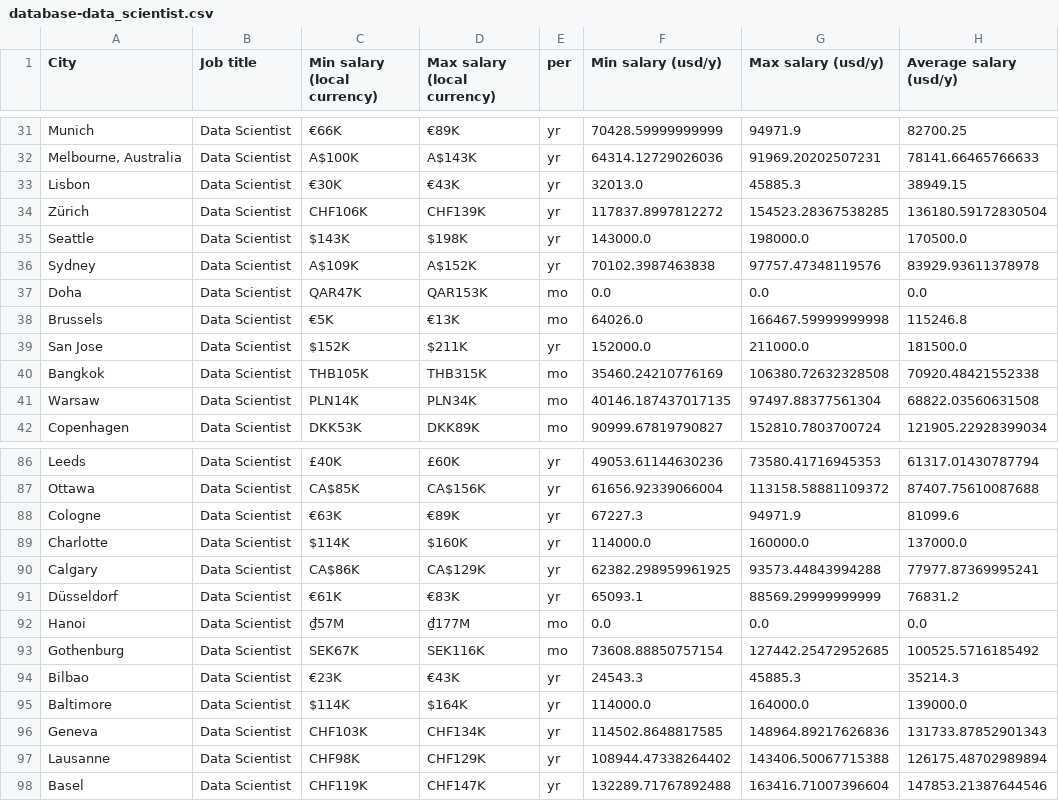
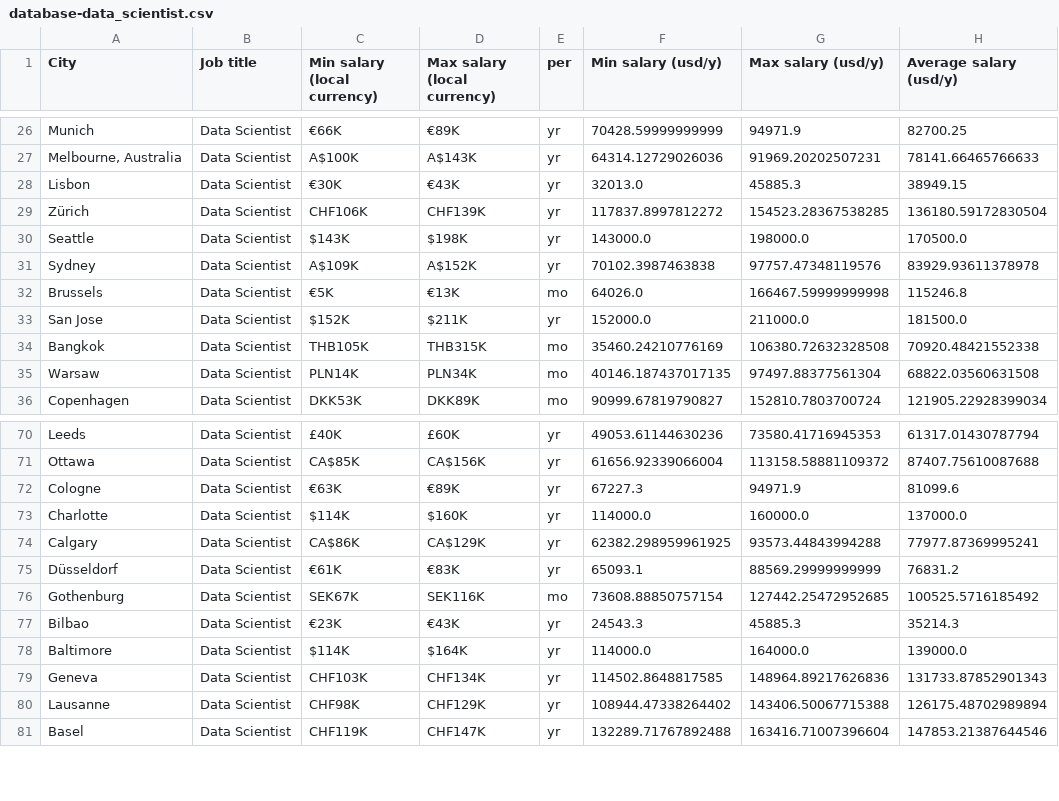
Before and after one commit to chagab/glassdoor_scraper, a CSV file: database/database-data_scientist.csv, drawn as a sheet; only a part is shown, gaps mark what is left out; the diff covers the shown part only; the diff names each change by its address in the sheet, - before the commit and + after, or states it on an @@ line.

```diff
--- a/database/database-data_scientist.csv
+++ b/database/database-data_scientist.csv
-row 37: Doha | Data Scientist | QAR47K | QAR153K | mo | 0.0 | 0.0 | 0.0
-row 92: Hanoi | Data Scientist | ₫57M | ₫177M | mo | 0.0 | 0.0 | 0.0
```
Also changed, not shown: 15 removed rows elsewhere in this file, database/database-data_engineer.csv, 3 other files.
